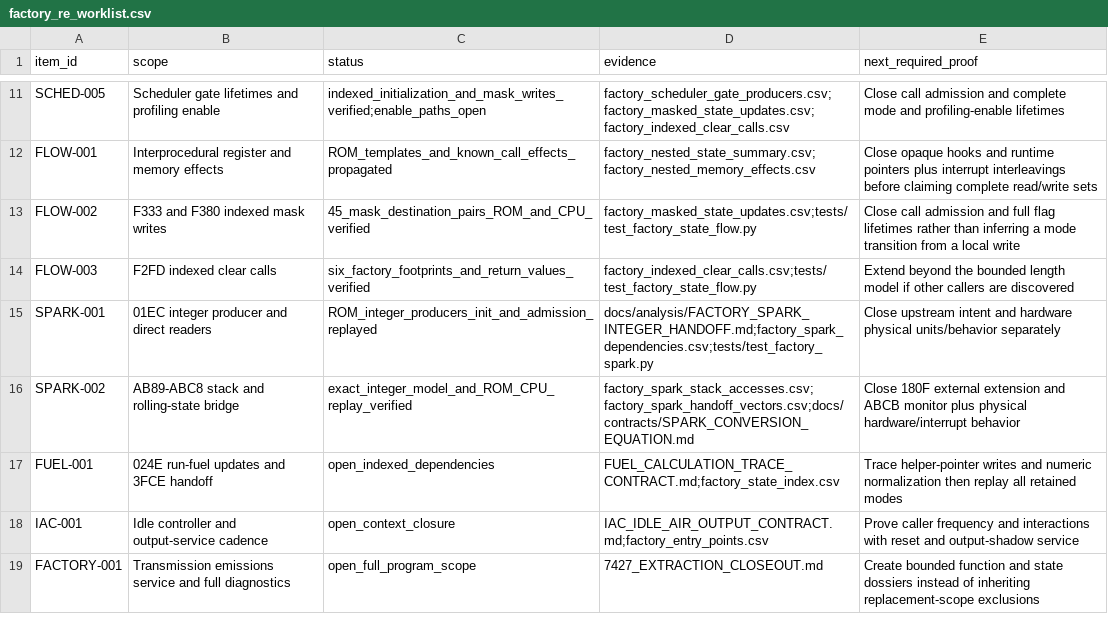
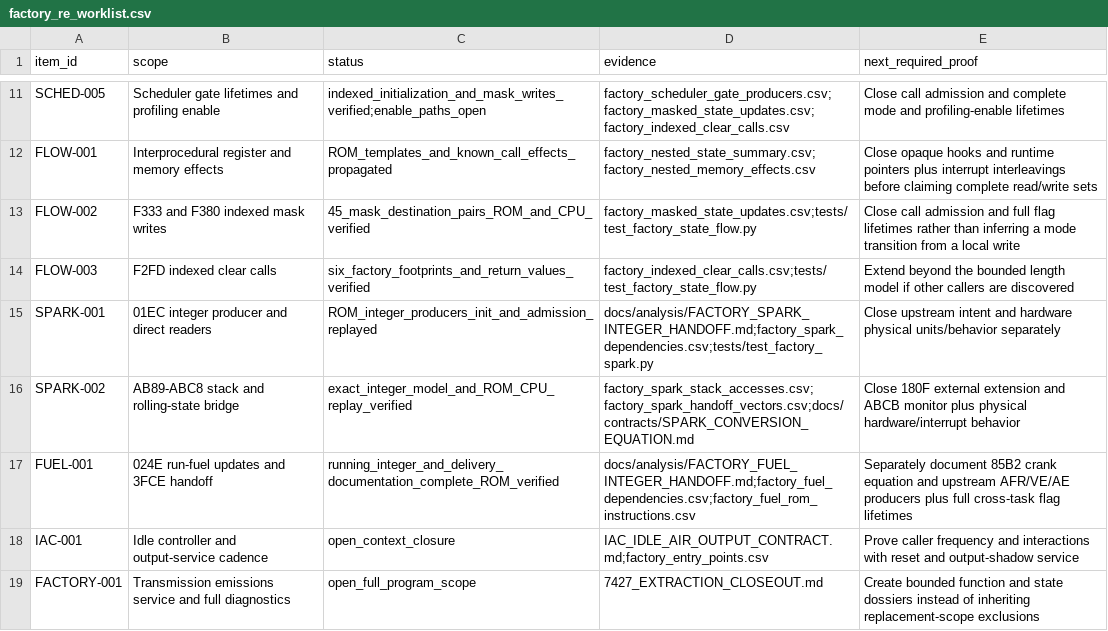
Before and after one commit to snow663/7427HWContract, a CSV file: maps/structure/factory_re_worklist.csv, drawn as a sheet; only a part is shown, gaps mark what is left out.

Commit message:
Document ROM-exact running fuel calculation and delivery branches

```diff
--- a/maps/structure/factory_re_worklist.csv
+++ b/maps/structure/factory_re_worklist.csv
@@ -16,3 +16,3 @@ SPARK-001,01EC integer producer and direct readers,ROM_integer_producers_init_an
 SPARK-002,AB89-ABC8 stack and rolling-state bridge,exact_integer_model_and_ROM_CPU_replay_verified,factory_spark_stack_accesses.csv;factory_spark_handoff_vectors.csv;docs/contracts/SPARK_CONVERSION_EQUATION.md,Close 180F external extension and ABCB monitor plus physical hardware/interrupt behavior
-FUEL-001,024E run-fuel updates and 3FCE handoff,open_indexed_dependencies,FUEL_CALCULATION_TRACE_CONTRACT.md;factory_state_index.csv,Trace helper-pointer writes and numeric normalization then replay all retained modes
+FUEL-001,024E run-fuel updates and 3FCE handoff,running_integer_and_delivery_documentation_complete_ROM_verified,docs/analysis/FACTORY_FUEL_INTEGER_HANDOFF.md;factory_fuel_dependencies.csv;factory_fuel_rom_instructions.csv,Separately document 85B2 crank equation and upstream AFR/VE/AE producers plus full cross-task flag lifetimes
 IAC-001,Idle controller and output-service cadence,open_context_closure,IAC_IDLE_AIR_OUTPUT_CONTRACT.md;factory_entry_points.csv,Prove caller frequency and interactions with reset and output-shadow service
```
Also changed, not shown: 19 other files.
